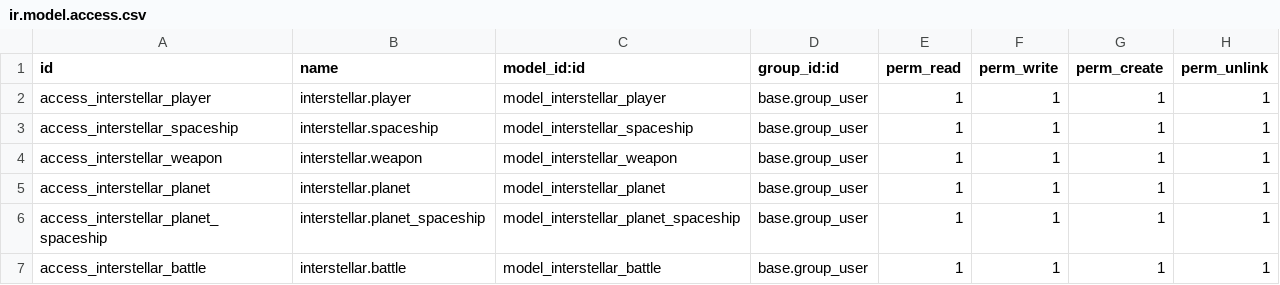
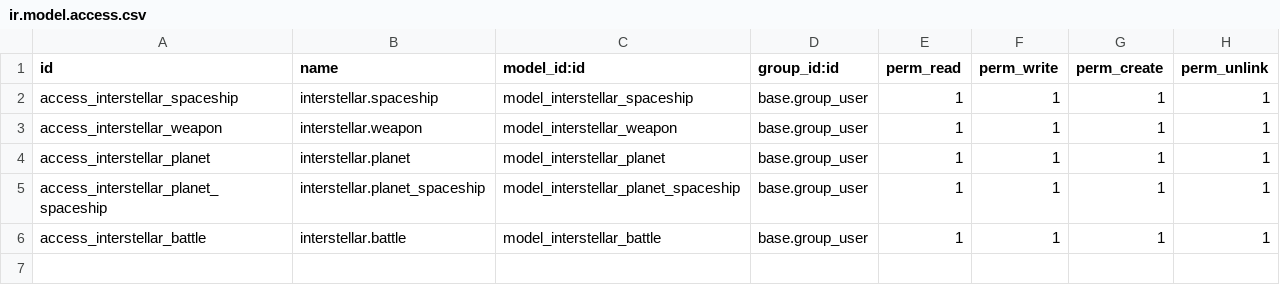
Before and after one commit to IvanTorGim/SGE-Odoo, a CSV file: interstellar/security/ir.model.access.csv, drawn as a sheet; the diff names each change by its address in the sheet, - before the commit and + after, or states it on an @@ line.

```diff
--- a/interstellar/security/ir.model.access.csv
+++ b/interstellar/security/ir.model.access.csv
-row 2: access_interstellar_player | interstellar.player | model_interstellar_player | base.group_user | 1 | 1 | 1 | 1
```
Also changed, not shown: 2 other files.
